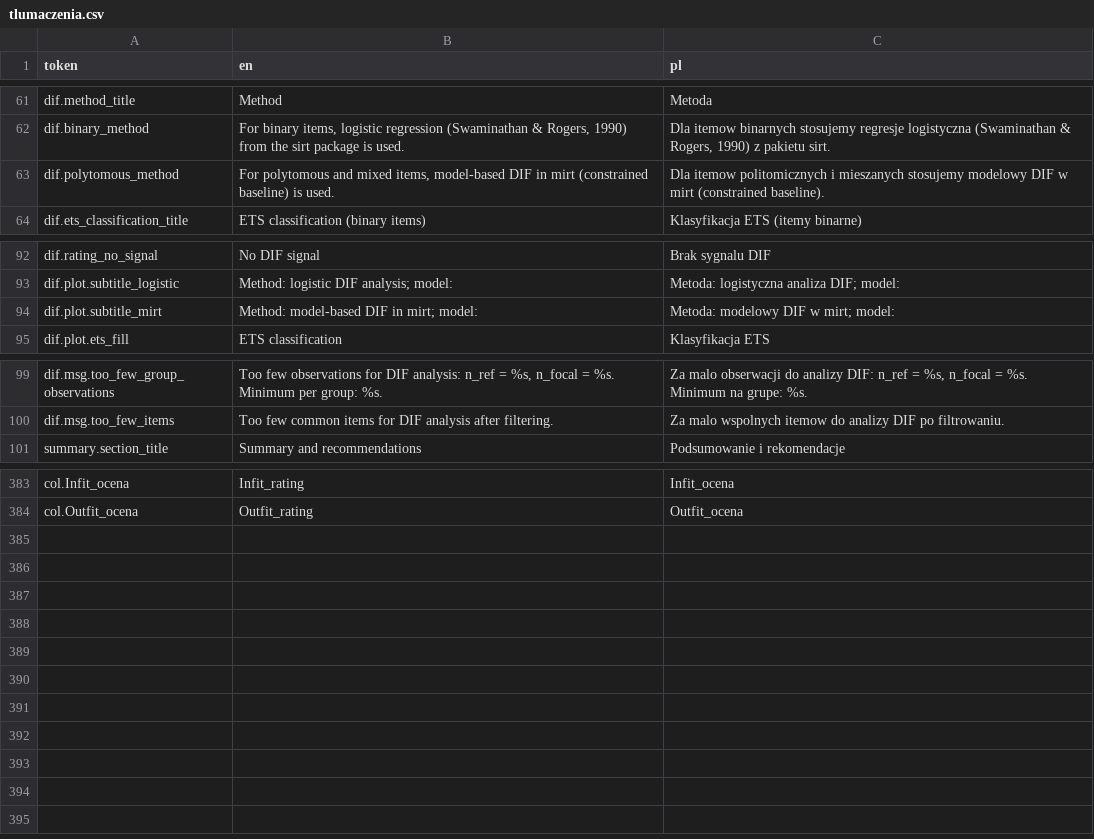
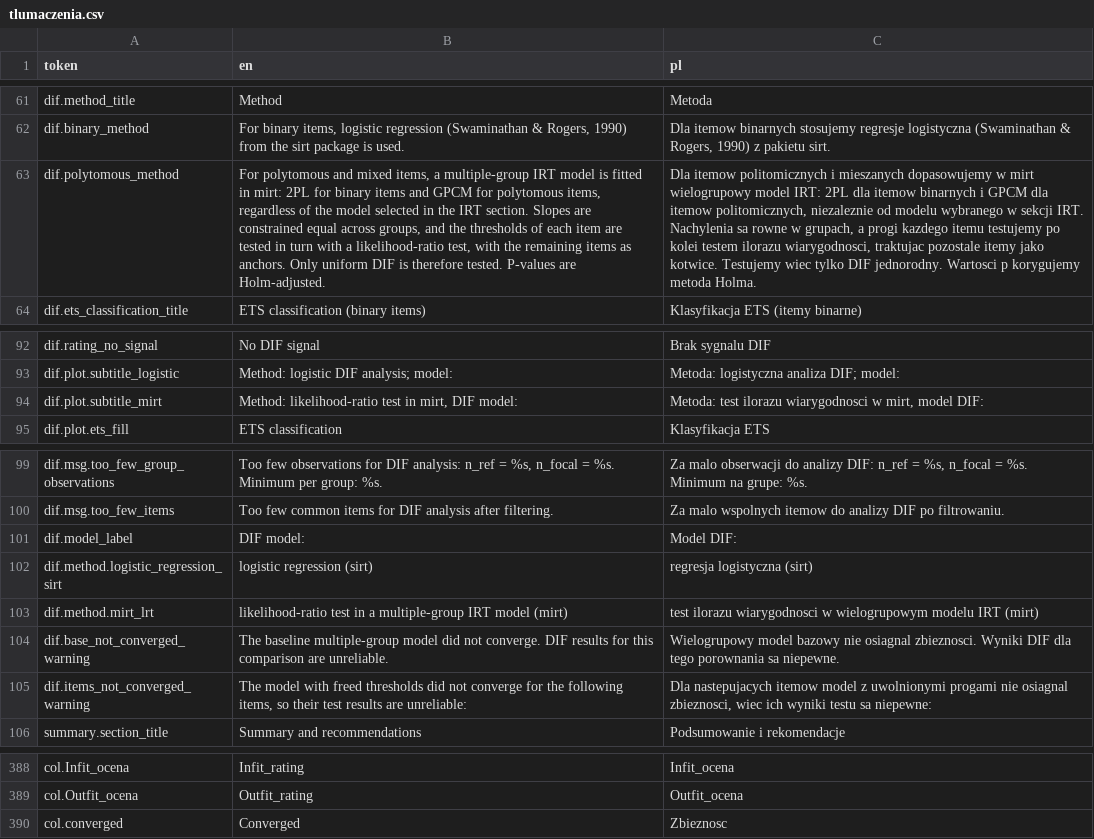
Before and after one commit to szpliszla/aa-zbie, a CSV file: inst/reports/tlumaczenia.csv, drawn as a sheet; only a part is shown, gaps mark what is left out; the diff names each change by its address in the sheet, - before the commit and + after, or states it on an @@ line.

Commit message:
Poprawka 12. 2PL + GPCM - run_dif_pair(): jeden model bazowy mirt::multipleGroup() 2PL (itemy   binarne) + GPCM (politomiczne) z estymowanym a1, równym w grupach,   niezależnie od modelu wybranego w sekcji IRT. Usunięte ustawianie   a1 = 1 (est = FALSE), które razem z invariance powodowało błąd mirt   "Equality constraints can only be applied to freely estimated   parameters". - which.par: tylko estymowane progi (d, d1...dk) z mod2values(), czyli   tylko DIF jednorodny. mirt::DIF() z verbose = FALSE. - Wynik: method = "mirt_lrt" (zamiast "mirt_model_based_partial_credit"),   nowe elementy dif_model, base_converged, items_not_converged; kolumna   converged w dif_df. Podtytuł wykresu podaje model DIF zamiast modelu IRT. - Szablon: metoda wyświetlana przez token dif.method (także w ścieżce   binarnej), linia "DIF model:", ostrzeżenia o braku zbieżności modelu   bazowego i itemów. - tlumaczenia.csv: zmienione dif.polytomous_method i   dif.plot.subtitle_mirt; nowe dif.model_label,   dif.method.logistic_regression_sirt, dif.method.mirt_lrt,   dif.base_not_converged_warning, dif.items_not_converged_warning,   col.converged. - Roxygen run_dif_pair() i man/run_dif_pair.Rd. - Nowy test test_dif.R: run_dif_analysis() na mixed_data (2PL + GPCM)   i run_dif_pair() na itemach politomicznych (GPCM), min_group_n = 50.

```diff
--- a/inst/reports/tlumaczenia.csv
+++ b/inst/reports/tlumaczenia.csv
-B63 (en): …mixed items, model-based DIF in mirt (constrained baseline) is used.
+B63 (en): …mixed items, a multiple-group IRT model is fitted in mirt: 2PL for binary items and GPCM for polytomous items, regardless of the model selected in the IRT section. Slopes are constrained equal across groups, and the thresholds of each item are tested in turn with a likelihood-ratio test, with the remaining items as anchors. Only uniform DIF is therefore tested. P-values are Holm-adjusted.
-C63 (pl): …i mieszanych stosujemy modelowy DIF w mirt (constrained baseline).
+C63 (pl): …i mieszanych dopasowujemy w mirt wielogrupowy model IRT: 2PL dla itemow binarnych i GPCM dla itemow politomicznych, niezaleznie od modelu wybranego w sekcji IRT. Nachylenia sa rowne w grupach, a progi kazdego itemu testujemy po kolei testem ilorazu wiarygodnosci, traktujac pozostale itemy jako kotwice. Testujemy wiec tylko DIF jednorodny. Wartosci p korygujemy metoda Holma.
-B94 (en): Method: model-based DIF in mirt; model:
+B94 (en): Method: likelihood-ratio test in mirt, DIF model:
-C94 (pl): Metoda: modelowy DIF w mirt; model:
+C94 (pl): Metoda: test ilorazu wiarygodnosci w mirt, model DIF:
+row 101: dif.model_label | DIF model: | Model DIF:
+row 102: dif.method.logistic_regression_sirt | logistic regression (sirt) | regresja logistyczna (sirt)
+row 103: dif.method.mirt_lrt | likelihood-ratio test in a multiple-group IRT model (mirt) | test ilorazu wiarygodnosci w wielogrupowym modelu IRT (mirt)
+row 104: dif.base_not_converged_warning | The baseline multiple-group model did not converge. DIF results for this comparison are unreliable. | Wielogrupowy model bazowy nie osiagnal zbieznosci. Wyniki DIF dla tego porownania sa niepewne.
+row 105: dif.items_not_converged_warning | The model with freed thresholds did not converge for the following items, so their test results are unreliable: | Dla nastepujacych itemow model z uwolnionymi progami nie osiagnal zbieznosci, wiec ich wyniki testu sa niepewne:
+row 390: col.converged | Converged | Zbieznosc
```
Also changed, not shown: 4 other files.
